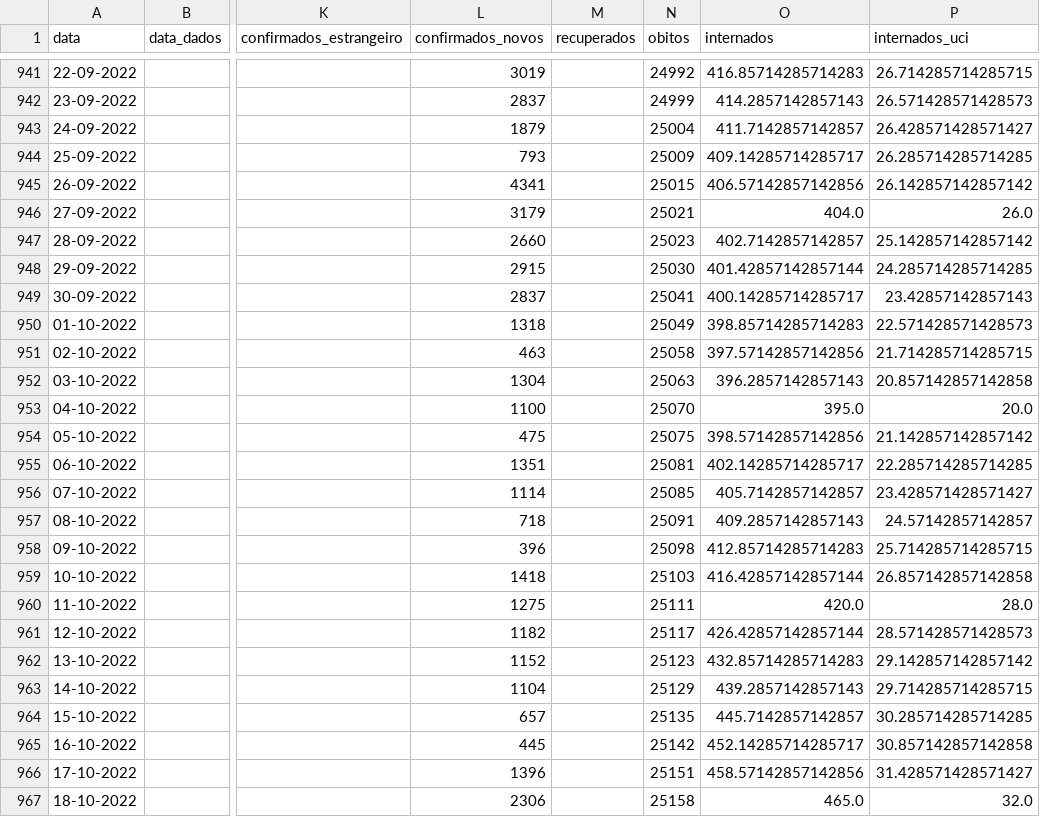
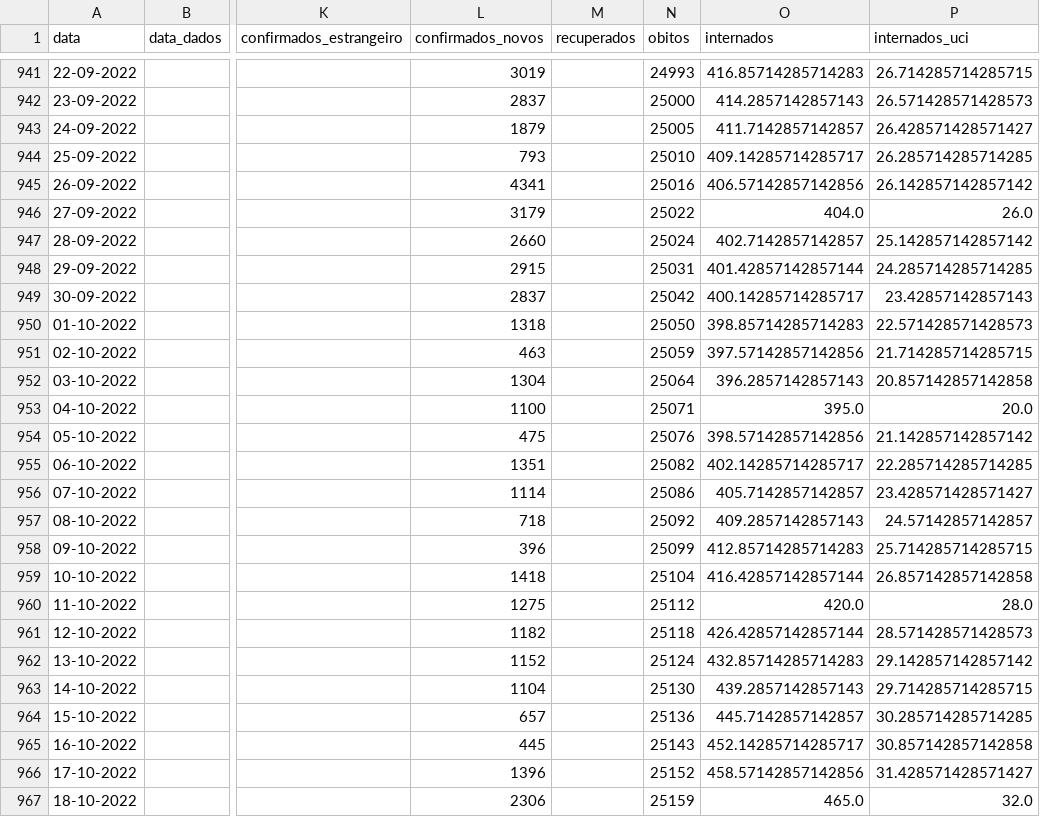
Before and after one commit to ghomem/coviz-data, a CSV file: merged/data.csv, drawn as a sheet; only a part is shown, gaps mark what is left out; the diff covers the shown part only; the diff names each change by its address in the sheet, - before the commit and + after, or states it on an @@ line.

```diff
--- a/merged/data.csv
+++ b/merged/data.csv
-N941 (obitos): 24992
+N941 (obitos): 24993
-N942 (obitos): 24999
+N942 (obitos): 25000
-N943 (obitos): 25004
+N943 (obitos): 25005
-N944 (obitos): 25009
+N944 (obitos): 25010
-N945 (obitos): 25015
+N945 (obitos): 25016
-N946 (obitos): 25021
+N946 (obitos): 25022
-N947 (obitos): 25023
+N947 (obitos): 25024
-N948 (obitos): 25030
+N948 (obitos): 25031
-N949 (obitos): 25041
+N949 (obitos): 25042
-N950 (obitos): 25049
+N950 (obitos): 25050
-N951 (obitos): 25058
+N951 (obitos): 25059
-N952 (obitos): 25063
+N952 (obitos): 25064
-N953 (obitos): 25070
+N953 (obitos): 25071
-N954 (obitos): 25075
+N954 (obitos): 25076
-N955 (obitos): 25081
+N955 (obitos): 25082
-N956 (obitos): 25085
+N956 (obitos): 25086
-N957 (obitos): 25091
+N957 (obitos): 25092
-N958 (obitos): 25098
+N958 (obitos): 25099
-N959 (obitos): 25103
+N959 (obitos): 25104
-N960 (obitos): 25111
+N960 (obitos): 25112
-N961 (obitos): 25117
+N961 (obitos): 25118
-N962 (obitos): 25123
+N962 (obitos): 25124
-N963 (obitos): 25129
+N963 (obitos): 25130
-N964 (obitos): 25135
+N964 (obitos): 25136
-N965 (obitos): 25142
+N965 (obitos): 25143
-N966 (obitos): 25151
+N966 (obitos): 25152
-N967 (obitos): 25158
+N967 (obitos): 25159
```
Also changed, not shown: 3 added rows and 91 edited cells elsewhere in this file, 1 other file.
